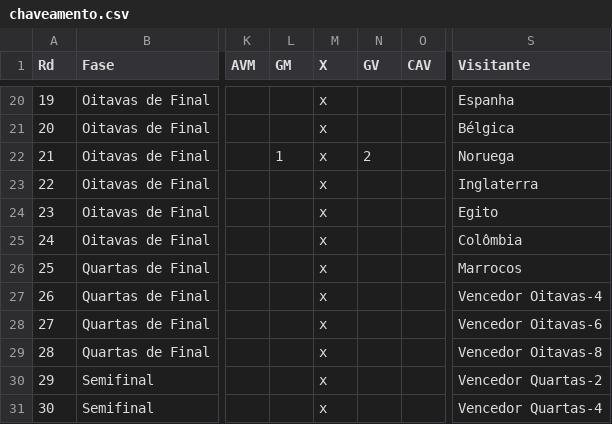
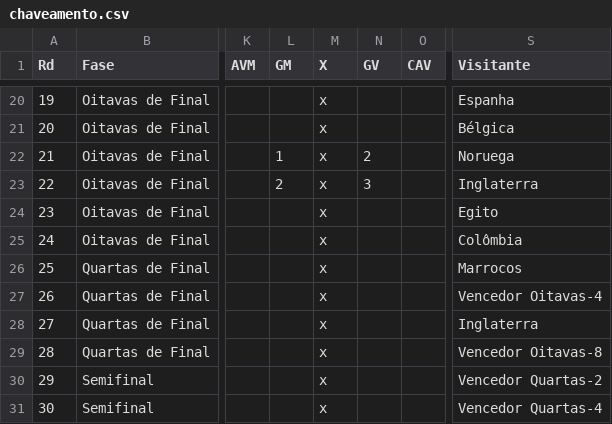
Before and after one commit to rnanalista-max/Feriados, a CSV file: chaveamento.csv, drawn as a sheet; only a part is shown, gaps mark what is left out; the diff names each change by its address in the sheet, - before the commit and + after, or states it on an @@ line.

Commit message:
Atualização do CSV de Classificação de Grupos

```diff
--- a/chaveamento.csv
+++ b/chaveamento.csv
-L23 (GM): (empty)
+L23 (GM): 2
-N23 (GV): (empty)
+N23 (GV): 3
-S28 (Visitante): Vencedor Oitavas-6
+S28 (Visitante): Inglaterra
```
